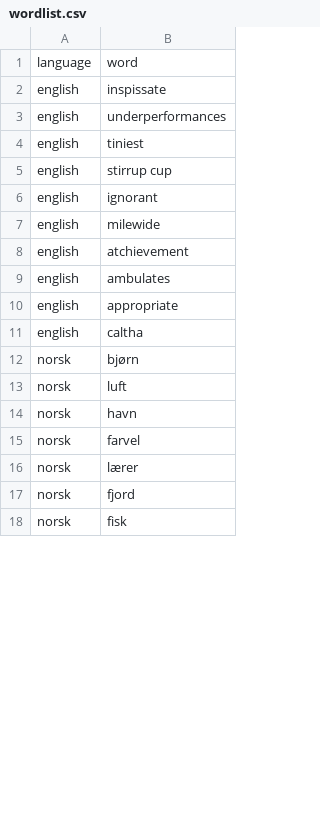
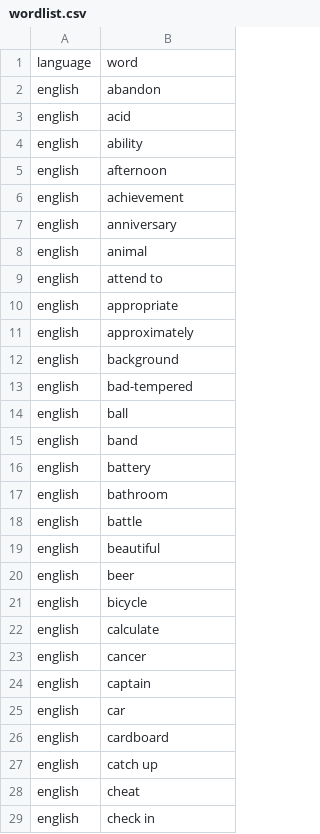
Before and after one commit to danielakl/A-Hangman, a CSV file: app/src/main/res/raw/wordlist.csv, drawn as a sheet; only a part is shown; the shorter side is filled out with more unchanged rows; the diff covers the shown part only.

Commit message:
Add more words to the wordlist

```diff
--- a/app/src/main/res/raw/wordlist.csv
+++ b/app/src/main/res/raw/wordlist.csv
@@ -1,11 +1,29 @@
 language,word
-english,inspissate
-english,underperformances
-english,tiniest
-english,stirrup cup
-english,ignorant
-english,milewide
-english,atchievement
-english,ambulates
+english,abandon
+english,acid
+english,ability
+english,afternoon
+english,achievement
+english,anniversary
+english,animal
+english,attend to
 english,appropriate
-english,caltha
+english,approximately
+english,background
+english,bad-tempered
+english,ball
+english,band
+english,battery
+english,bathroom
+english,battle
+english,beautiful
+english,beer
+english,bicycle
+english,calculate
+english,cancer
+english,captain
+english,car
+english,cardboard
+english,catch up
+english,cheat
+english,check in
```
Also changed, not shown: 72 added rows elsewhere in this file.
